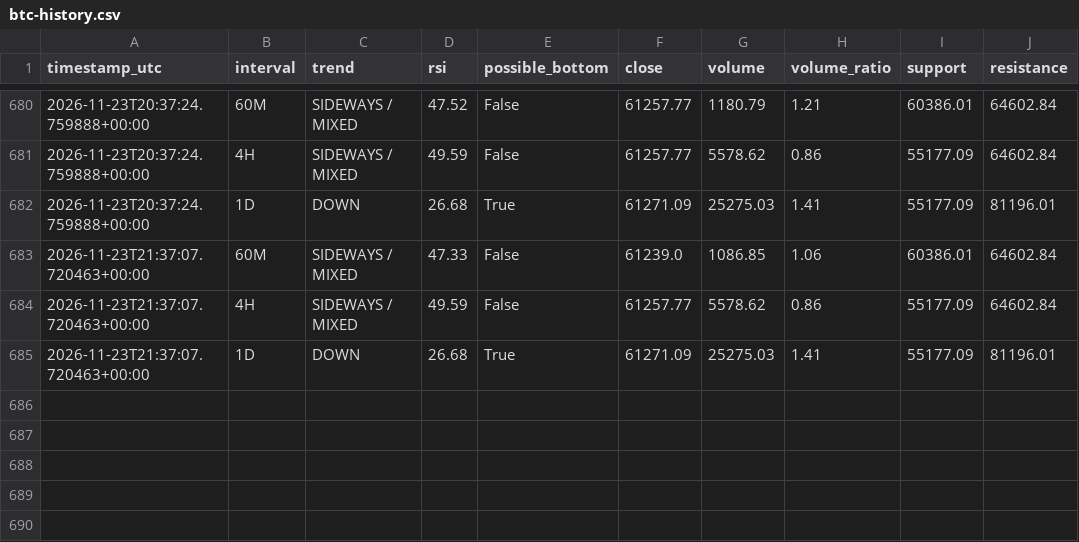
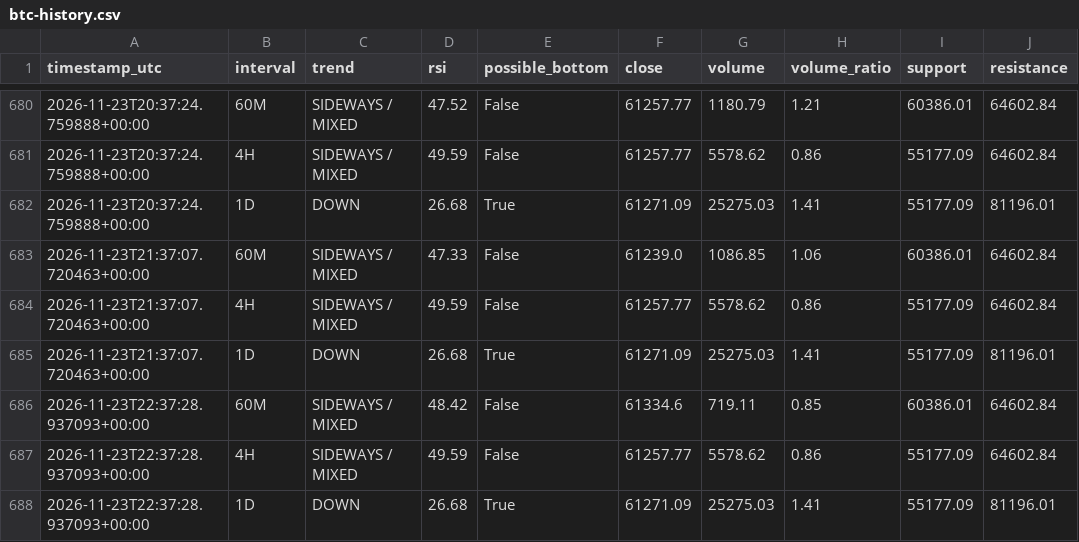
Before and after one commit to DeamonS58/btc-market-monitor-, a CSV file: btc-history.csv, drawn as a sheet; only a part is shown, gaps mark what is left out; the diff names each change by its address in the sheet, - before the commit and + after, or states it on an @@ line.

```diff
--- a/btc-history.csv
+++ b/btc-history.csv
+row 686: 2026-11-23T22:37:28.937093+00:00 | 60M | SIDEWAYS / MIXED | 48.42 | False | 61334.6 | 719.11 | 0.85 | 60386.01 | 64602.84
+row 687: 2026-11-23T22:37:28.937093+00:00 | 4H | SIDEWAYS / MIXED | 49.59 | False | 61257.77 | 5578.62 | 0.86 | 55177.09 | 64602.84
+row 688: 2026-11-23T22:37:28.937093+00:00 | 1D | DOWN | 26.68 | True | 61271.09 | 25275.03 | 1.41 | 55177.09 | 81196.01
```
Also changed, not shown: 1 other file.
